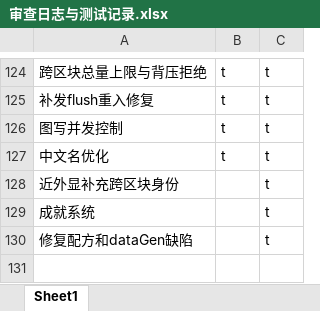
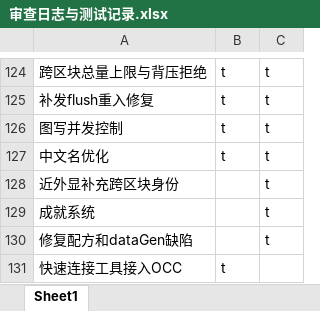
Before and after one commit to makomi-1/redstonelink-makomi, an Excel workbook: docs_dev/审查日志与测试记录.xlsx, sheet Sheet1, drawn as a sheet; only a part is shown, gaps mark what is left out; values as stored, in another font and other column widths than the file's, no borders; the diff names each change by its address in the sheet, - before the commit and + after, or states it on an @@ line.

Commit message:
## 快速连接工具接入OCC

```diff
--- a/docs_dev/审查日志与测试记录.xlsx (sheet Sheet1)
+++ b/docs_dev/审查日志与测试记录.xlsx (sheet Sheet1)
+row 131: 快速连接工具接入OCC | t
```
Also changed, not shown: 13 other files.
